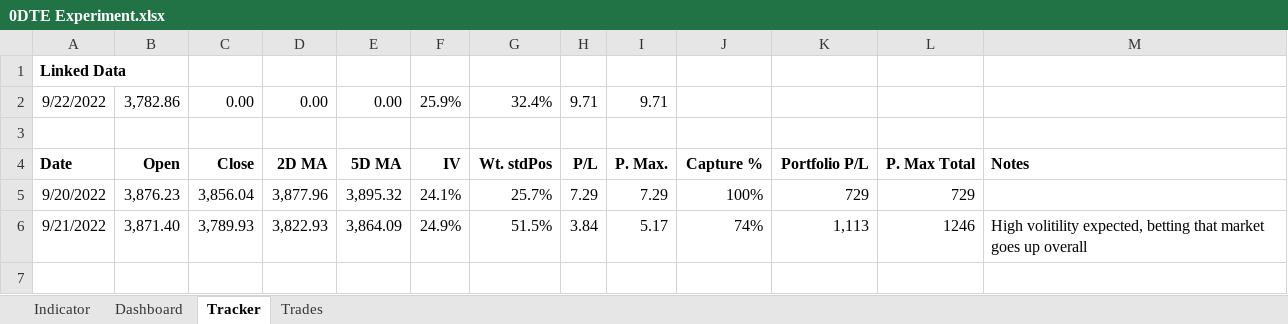
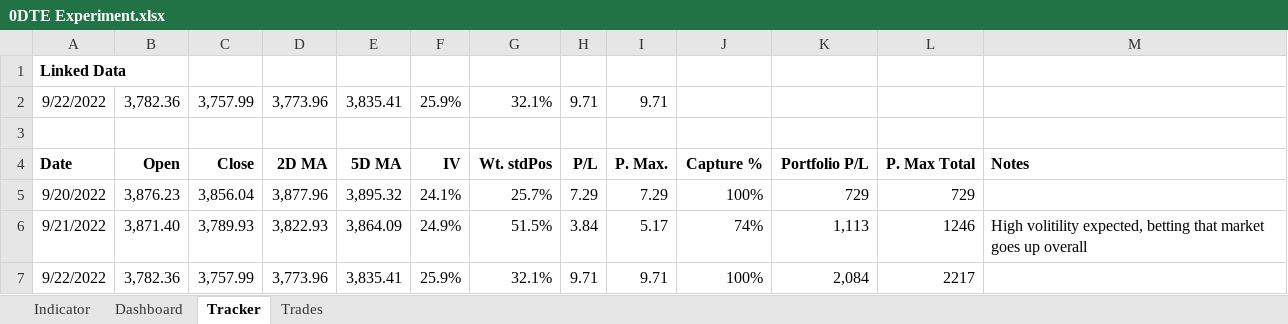
Before and after one commit to SimonisWrong/investingModels, an Excel workbook: 0DTE Experiment.xlsx, sheet Tracker, drawn as a sheet; values as stored, in another font and other column widths than the file's, no borders; the diff names each change by its address in the sheet, - before the commit and + after, or states it on an @@ line.

```diff
--- a/0DTE Experiment.xlsx (sheet Tracker)
+++ b/0DTE Experiment.xlsx (sheet Tracker)
-B2: 3,782.86
+B2: 3,782.36
-C2: 0.00
+C2: 3,757.99
-D2: 0.00
+D2: 3,773.96
-E2: 0.00
+E2: 3,835.41
-G2: 32.4%
+G2: 32.1%
+row 7: 9/22/2022 | 3,782.36 | 3,757.99 | 3,773.96 | 3,835.41 | 25.9% | 32.1% | 9.71 | 9.71 | 100% | 2,084 | 2217
```
Also changed, not shown: sheet Dashboard, sheet Indicator, sheet Trades, charts or pictures.
